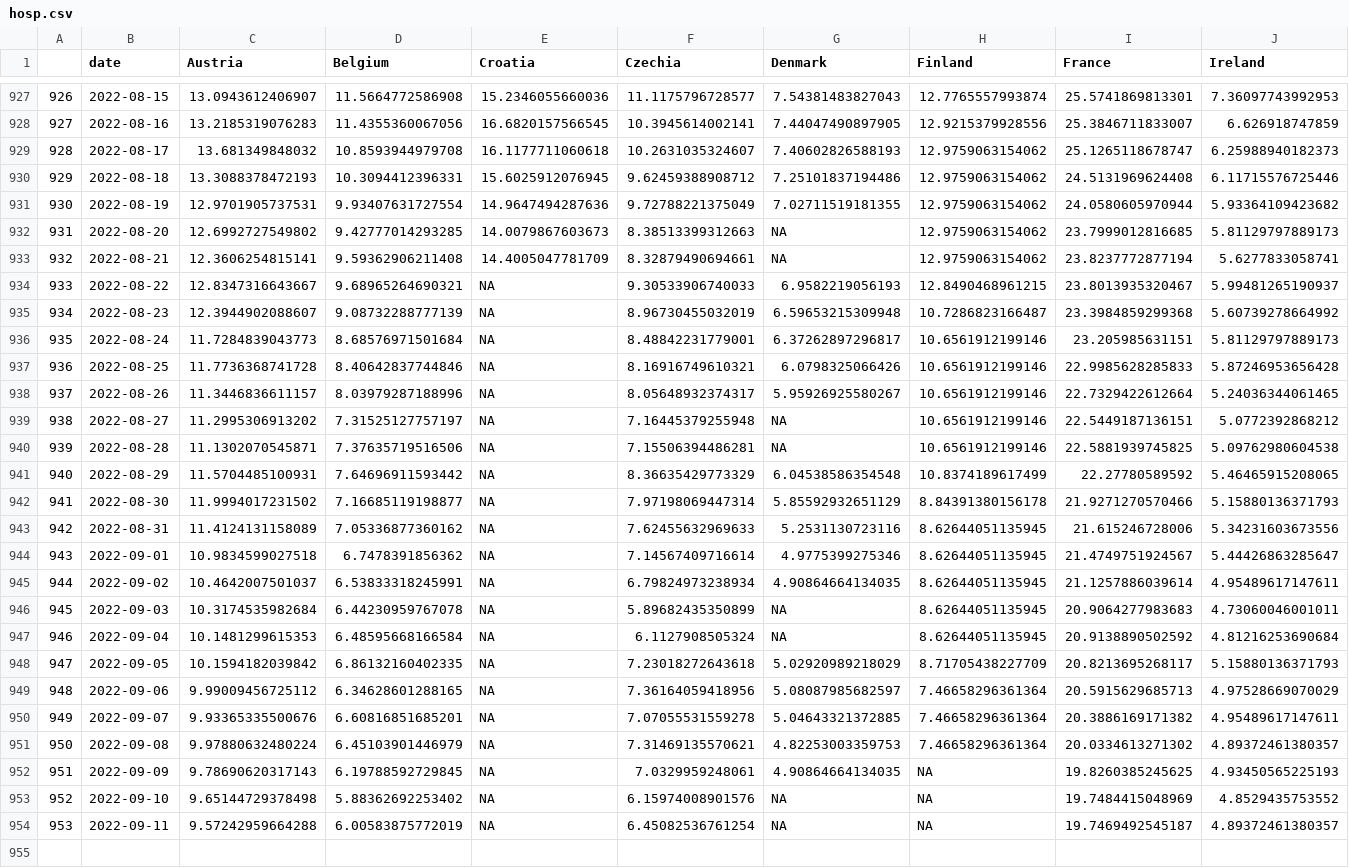
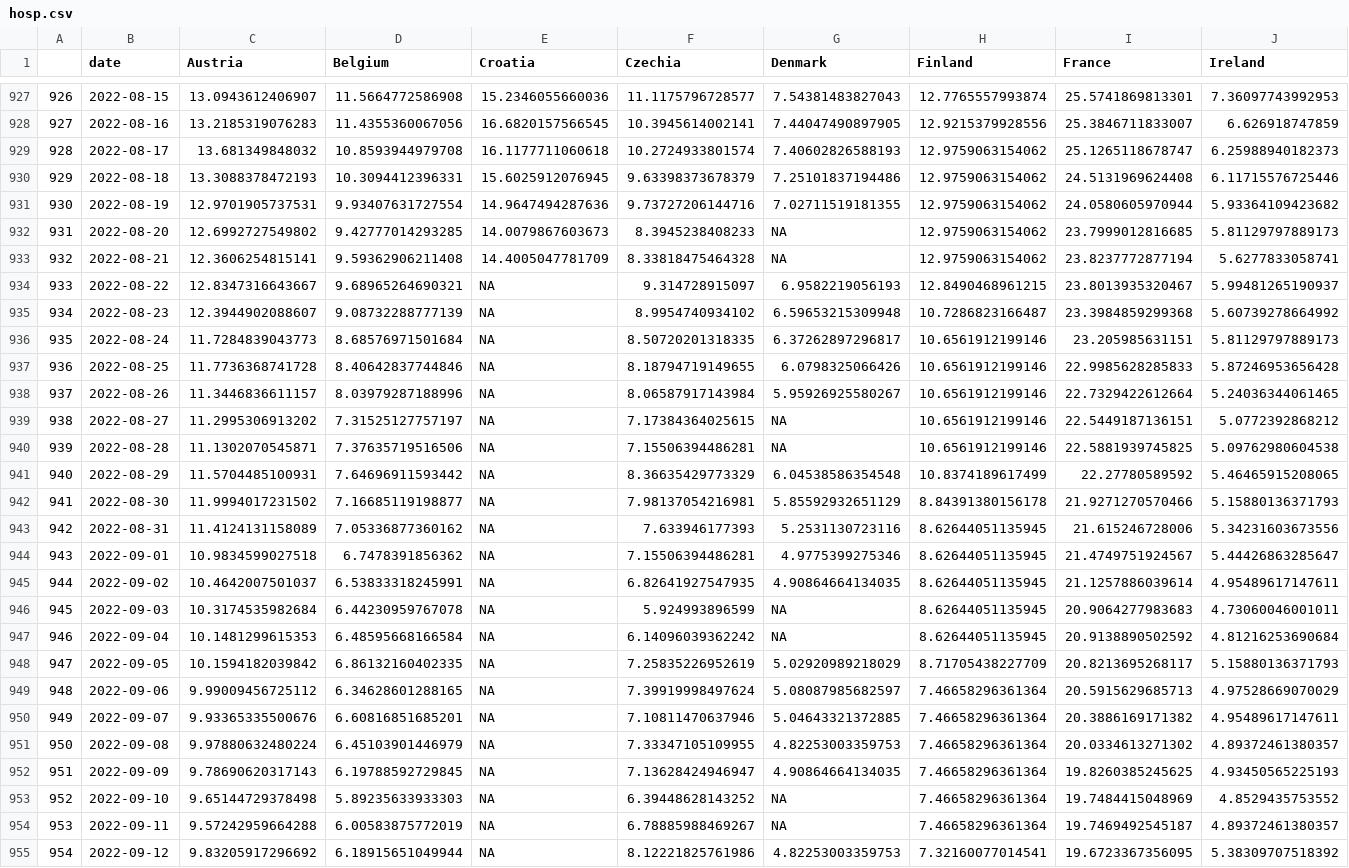
Before and after one commit to dfin-econ/dashboard, a CSV file: hosp.csv, drawn as a sheet; only a part is shown, gaps mark what is left out; rows hold the shown columns only; the diff covers the shown part only; the diff names each change by its address in the sheet, - before the commit and + after, or states it on an @@ line.

```diff
--- a/hosp.csv
+++ b/hosp.csv
-F929 (Czechia): 10.2631035324607
+F929 (Czechia): 10.2724933801574
-F930 (Czechia): 9.62459388908712
+F930 (Czechia): 9.63398373678379
-F931 (Czechia): 9.72788221375049
+F931 (Czechia): 9.73727206144716
-F932 (Czechia): 8.38513399312663
+F932 (Czechia): 8.3945238408233
-F933 (Czechia): 8.32879490694661
+F933 (Czechia): 8.33818475464328
-F934 (Czechia): 9.30533906740033
+F934 (Czechia): 9.314728915097
-F935 (Czechia): 8.96730455032019
+F935 (Czechia): 8.9954740934102
-F936 (Czechia): 8.48842231779001
+F936 (Czechia): 8.50720201318335
-F937 (Czechia): 8.16916749610321
+F937 (Czechia): 8.18794719149655
-F938 (Czechia): 8.05648932374317
+F938 (Czechia): 8.06587917143984
-F939 (Czechia): 7.16445379255948
+F939 (Czechia): 7.17384364025615
-F942 (Czechia): 7.97198069447314
+F942 (Czechia): 7.98137054216981
-F943 (Czechia): 7.62455632969633
+F943 (Czechia): 7.633946177393
-F944 (Czechia): 7.14567409716614
+F944 (Czechia): 7.15506394486281
-F945 (Czechia): 6.79824973238934
+F945 (Czechia): 6.82641927547935
-F946 (Czechia): 5.89682435350899
+F946 (Czechia): 5.924993896599
-F947 (Czechia): 6.1127908505324
+F947 (Czechia): 6.14096039362242
-F948 (Czechia): 7.23018272643618
+F948 (Czechia): 7.25835226952619
-F949 (Czechia): 7.36164059418956
+F949 (Czechia): 7.39919998497624
-F950 (Czechia): 7.07055531559278
+F950 (Czechia): 7.10811470637946
-F951 (Czechia): 7.31469135570621
+F951 (Czechia): 7.33347105109955
-F952 (Czechia): 7.0329959248061
+F952 (Czechia): 7.13628424946947
-H952:H954 (Finland): NA
+H952:H954 (Finland): 7.46658296361364
-D953 (Belgium): 5.88362692253402
+D953 (Belgium): 5.89235633933303
-F953 (Czechia): 6.15974008901576
+F953 (Czechia): 6.39448628143252
-F954 (Czechia): 6.45082536761254
+F954 (Czechia): 6.78885988469267
+row 955: 954 | 2022-09-12 | 9.83205917296692 | 6.18915651049944 | NA | 8.12221825761986 | 4.82253003359753 | 7.32160077014541 | 19.6723367356095 | 5.38309707518392
```
Also changed, not shown: 6 added rows and 11 edited cells elsewhere in this file, cases.csv, cumulcases.csv, 1 other file.
